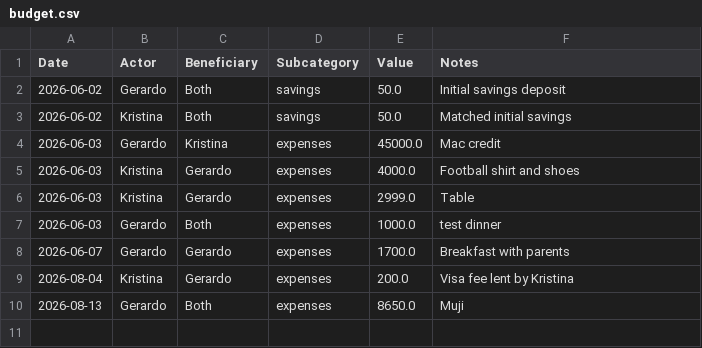
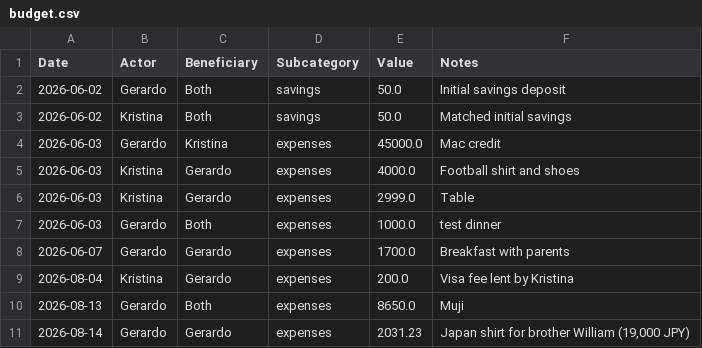
Before and after one commit to Mandarino13/altata-house, a CSV file: data/csv/budget.csv, drawn as a sheet; the diff names each change by its address in the sheet, - before the commit and + after, or states it on an @@ line.

Commit message:
Add Japan shirt for brother William entry and update reports

```diff
--- a/data/csv/budget.csv
+++ b/data/csv/budget.csv
+row 11: 2026-08-14 | Gerardo | Gerardo | expenses | 2031.23 | Japan shirt for brother William (19,000 JPY)
```
Also changed, not shown: 1 other file.
